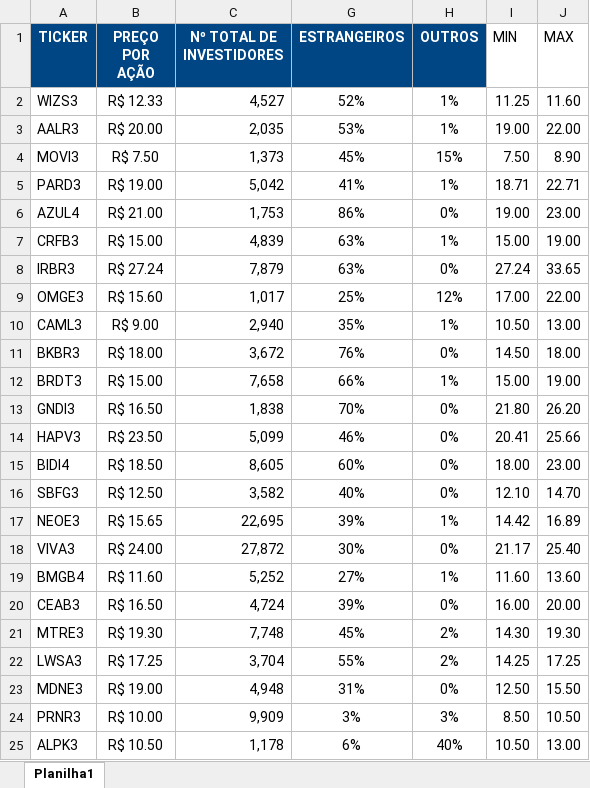
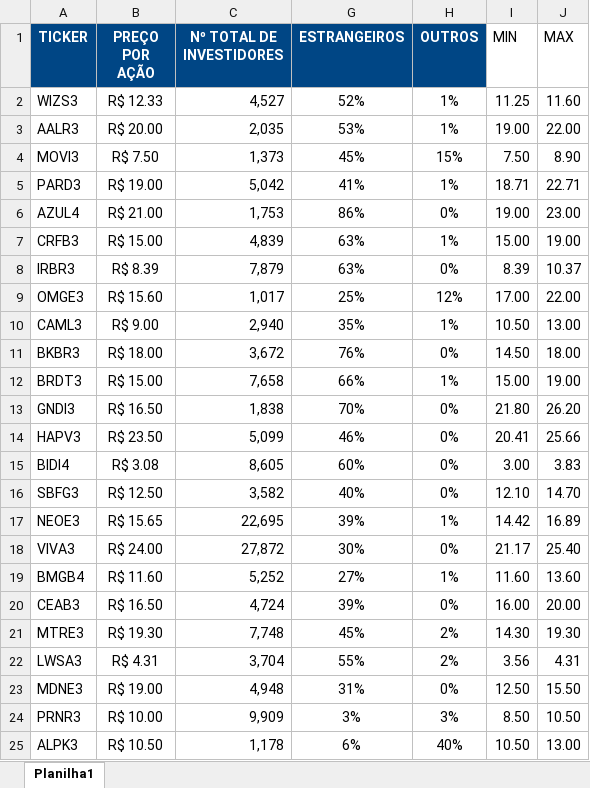
Before and after one commit to davirpp/IPO_Analysis, an Excel workbook: datasets/IPO_details.xlsx, sheet Planilha1, drawn as a sheet; only a part is shown; values as stored, in another font and other column widths than the file's, no borders; the diff names each change by its address in the sheet, - before the commit and + after, or states it on an @@ line.

```diff
--- a/datasets/IPO_details.xlsx (sheet Planilha1)
+++ b/datasets/IPO_details.xlsx (sheet Planilha1)
-B8 (PREÇO POR AÇÃO): R$ 27.24
+B8 (PREÇO POR AÇÃO): R$ 8.39
-I8 (MIN): 27.24
+I8 (MIN): 8.39
-J8 (MAX): 33.65
+J8 (MAX): 10.37
-B15 (PREÇO POR AÇÃO): R$ 18.50
+B15 (PREÇO POR AÇÃO): R$ 3.08
-I15 (MIN): 18.00
+I15 (MIN): 3.00
-J15 (MAX): 23.00
+J15 (MAX): 3.83
-B22 (PREÇO POR AÇÃO): R$ 17.25
+B22 (PREÇO POR AÇÃO): R$ 4.31
-I22 (MIN): 14.25
+I22 (MIN): 3.56
-J22 (MAX): 17.25
+J22 (MAX): 4.31
```
Also changed, not shown: 1 other file.
